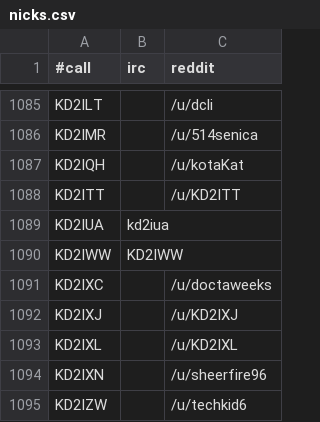
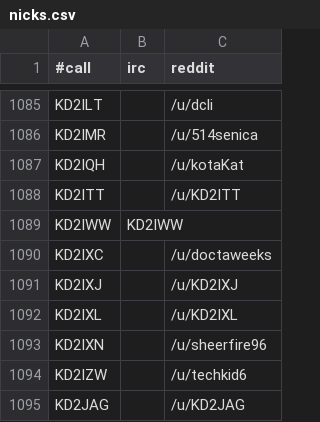
Before and after one commit to molo1134/qrmbot, a CSV file: lib/nicks.csv, drawn as a sheet; only a part is shown, gaps mark what is left out; the shorter side is filled out with more unchanged rows.

Commit message:
remove per request

```diff
--- a/lib/nicks.csv
+++ b/lib/nicks.csv
@@ -1088,3 +1088,2 @@ KD2IQH,,/u/kotaKat
 KD2ITT,,/u/KD2ITT
-KD2IUA,kd2iua,
 KD2IWW,KD2IWW,
```
